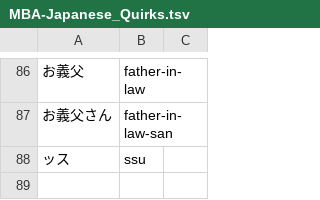
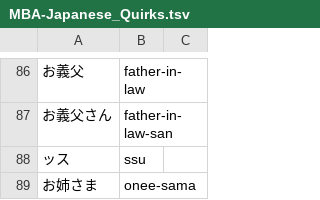
Before and after one commit to nille02/mtl, a TSV file: data/wordlist/Death Mage Raw/MBA-Japanese_Quirks.tsv, drawn as a sheet; only a part is shown, gaps mark what is left out; the diff names each change by its address in the sheet, - before the commit and + after, or states it on an @@ line.

```diff
--- a/data/wordlist/Death Mage Raw/MBA-Japanese_Quirks.tsv
+++ b/data/wordlist/Death Mage Raw/MBA-Japanese_Quirks.tsv
+row 89: お姉さま | onee-sama
```
Also changed, not shown: data/wordlist/Death Mage Raw/MBA-Common_Terms.tsv, data/wordlist/Death Mage Raw/MBA-Jobs.tsv, 5 other files.
